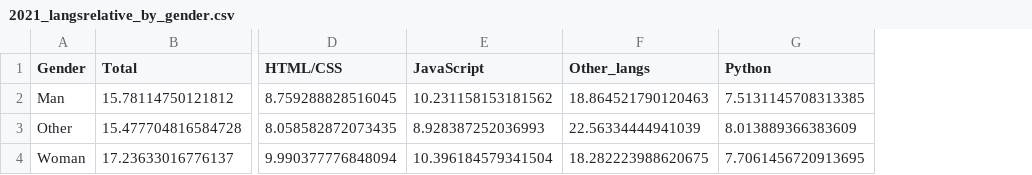
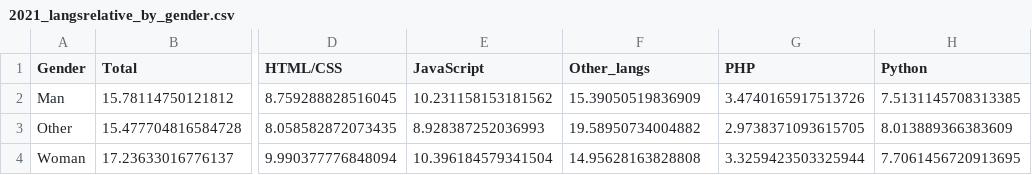
Before and after one commit to VictorSago/AWFinal5, a CSV file: data/2021_langsrelative_by_gender.csv, drawn as a sheet; only a part is shown, gaps mark what is left out; the diff names each change by its address in the sheet, - before the commit and + after, or states it on an @@ line.

```diff
--- a/data/2021_langsrelative_by_gender.csv
+++ b/data/2021_langsrelative_by_gender.csv
+column G (PHP), rows 2-4: 3.4740165917513726 | 2.9738371093615705 | 3.3259423503325944
-F2 (Other_langs): 18.864521790120463
+F2 (Other_langs): 15.39050519836909
-F3 (Other_langs): 22.56334444941039
+F3 (Other_langs): 19.58950734004882
-F4 (Other_langs): 18.282223988620675
+F4 (Other_langs): 14.95628163828808
```
Also changed, not shown: data/2019_langsrelative_by_gender.csv, data/2020_langsrelative_by_gender.csv, 11 other files.
